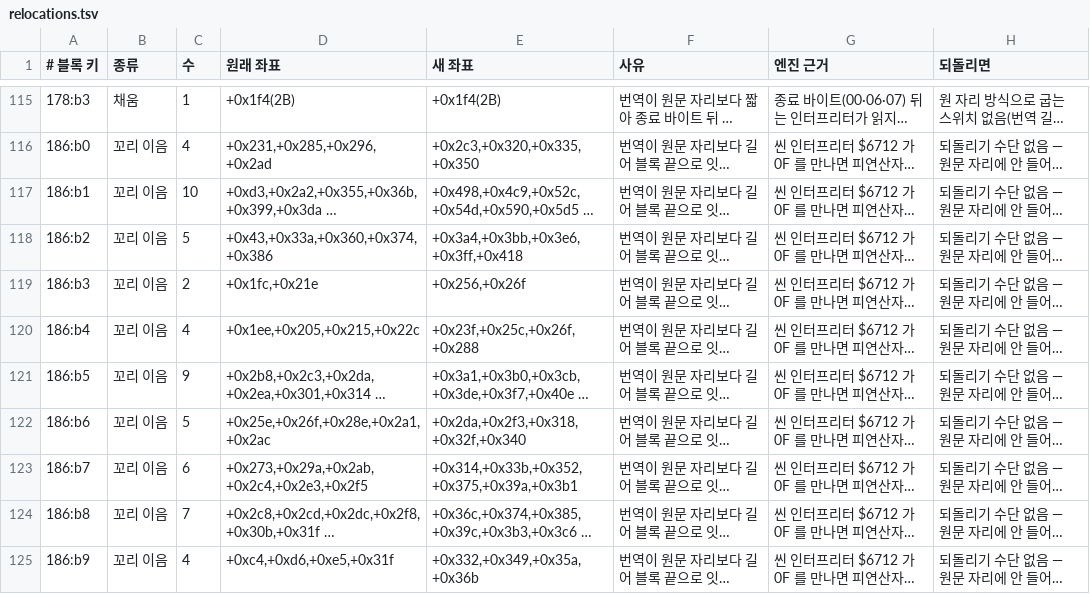
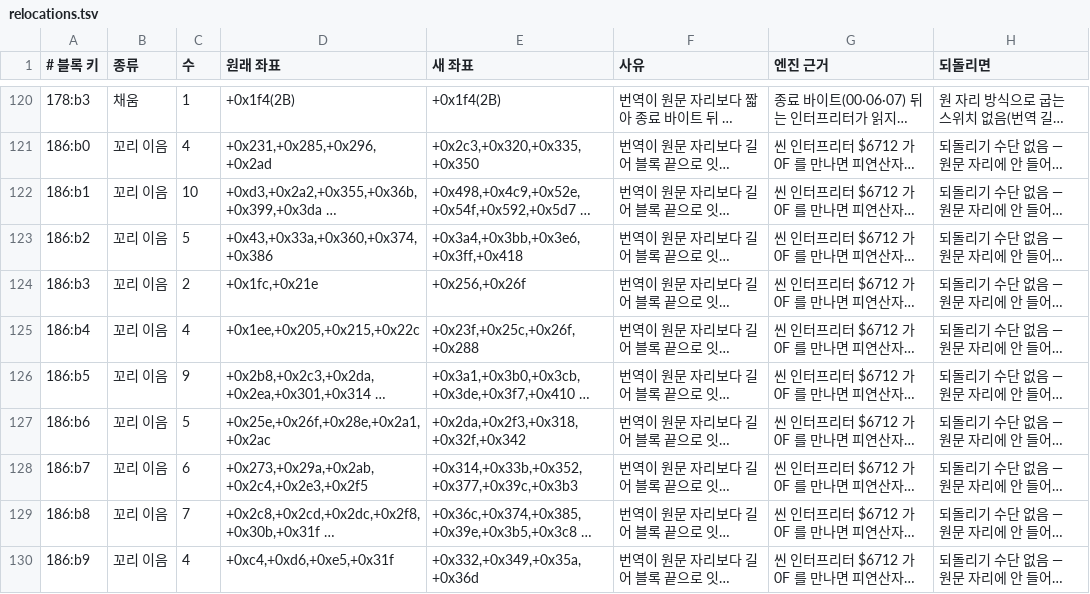
Before and after one commit to byunmaster/ed-patch, a TSV file: games/pce-ed1/relocations.tsv, drawn as a sheet; only a part is shown, gaps mark what is left out; long unchanged cells end in …; addresses are those after the commit; the diff covers the shown part only; the diff names each change by its address in the sheet, - before the commit and + after, or states it on an @@ line.

```diff
--- a/games/pce-ed1/relocations.tsv
+++ b/games/pce-ed1/relocations.tsv
-E122 (새 좌표): +0x498,+0x4c9,+0x52c,+0x54d,+0x590,+0x5d5 …
+E122 (새 좌표): +0x498,+0x4c9,+0x52e,+0x54f,+0x592,+0x5d7 …
-E126 (새 좌표): +0x3a1,+0x3b0,+0x3cb,+0x3de,+0x3f7,+0x40e …
+E126 (새 좌표): +0x3a1,+0x3b0,+0x3cb,+0x3de,+0x3f7,+0x410 …
-E127 (새 좌표): +0x2da,+0x2f3,+0x318,+0x32f,+0x340
+E127 (새 좌표): +0x2da,+0x2f3,+0x318,+0x32f,+0x342
-E128 (새 좌표): +0x314,+0x33b,+0x352,+0x375,+0x39a,+0x3b1
+E128 (새 좌표): +0x314,+0x33b,+0x352,+0x377,+0x39c,+0x3b3
-E129 (새 좌표): +0x36c,+0x374,+0x385,+0x39c,+0x3b3,+0x3c6 …
+E129 (새 좌표): +0x36c,+0x374,+0x385,+0x39e,+0x3b5,+0x3c8 …
-E130 (새 좌표): +0x332,+0x349,+0x35a,+0x36b
+E130 (새 좌표): +0x332,+0x349,+0x35a,+0x36d
```
Also changed, not shown: 5 added rows, 1 removed row and 62 edited cells elsewhere in this file, 30 other files.
